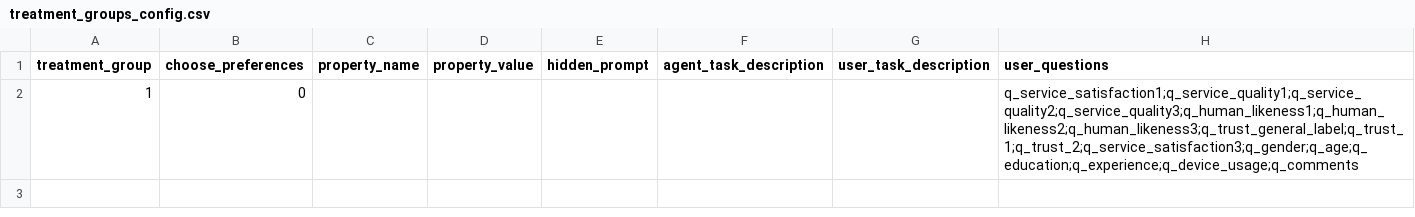
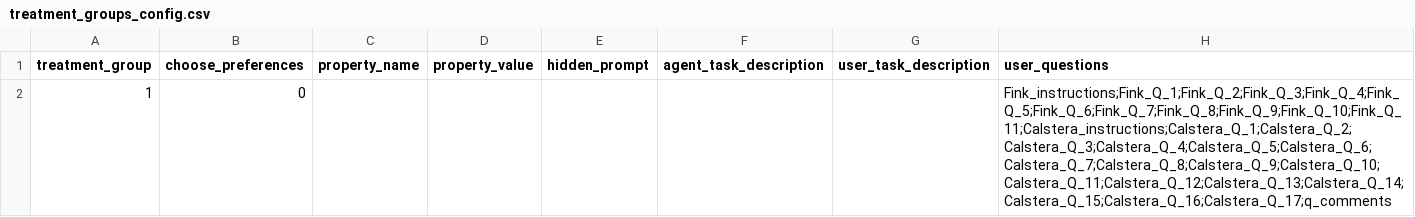
Before and after one commit to ProfNaama/digit_span_b, a CSV file: experiment_configuration/treatment_groups_config.csv, drawn as a sheet.

```diff
--- a/experiment_configuration/treatment_groups_config.csv
+++ b/experiment_configuration/treatment_groups_config.csv
@@ -1,2 +1,2 @@
 treatment_group,choose_preferences,property_name,property_value,hidden_prompt,agent_task_description,user_task_description,user_questions
-1,0,,,,,,q_service_satisfaction1;q_service_quality1;q_service_quality2;q_service_quality3;q_human_likeness1;q_human_likeness2;q_human_likeness3;q_trust_general_label;q_trust_1;q_trust_2;q_service_satisfaction3;q_gender;q_age;q_education;q_experience;q_device_usage;q_comments
+1,0,,,,,,Fink_instructions;Fink_Q_1;Fink_Q_2;Fink_Q_3;Fink_Q_4;Fink_Q_5;Fink_Q_6;Fink_Q_7;Fink_Q_8;Fink_Q_9;Fink_Q_10;Fink_Q_11;Calstera_instructions;Calstera_Q_1;Calstera_Q_2;Calstera_Q_3;Calstera_Q_4;Calstera_Q_5;Calstera_Q_6;Calstera_Q_7;Calstera_Q_8;Calstera_Q_9;Calstera_Q_10;Calstera_Q_11;Calstera_Q_12;Calstera_Q_13;Calstera_Q_14;Calstera_Q_15;Calstera_Q_16;Calstera_Q_17;q_comments
```
Also changed, not shown: experiment_configuration/questions_bank.csv.
